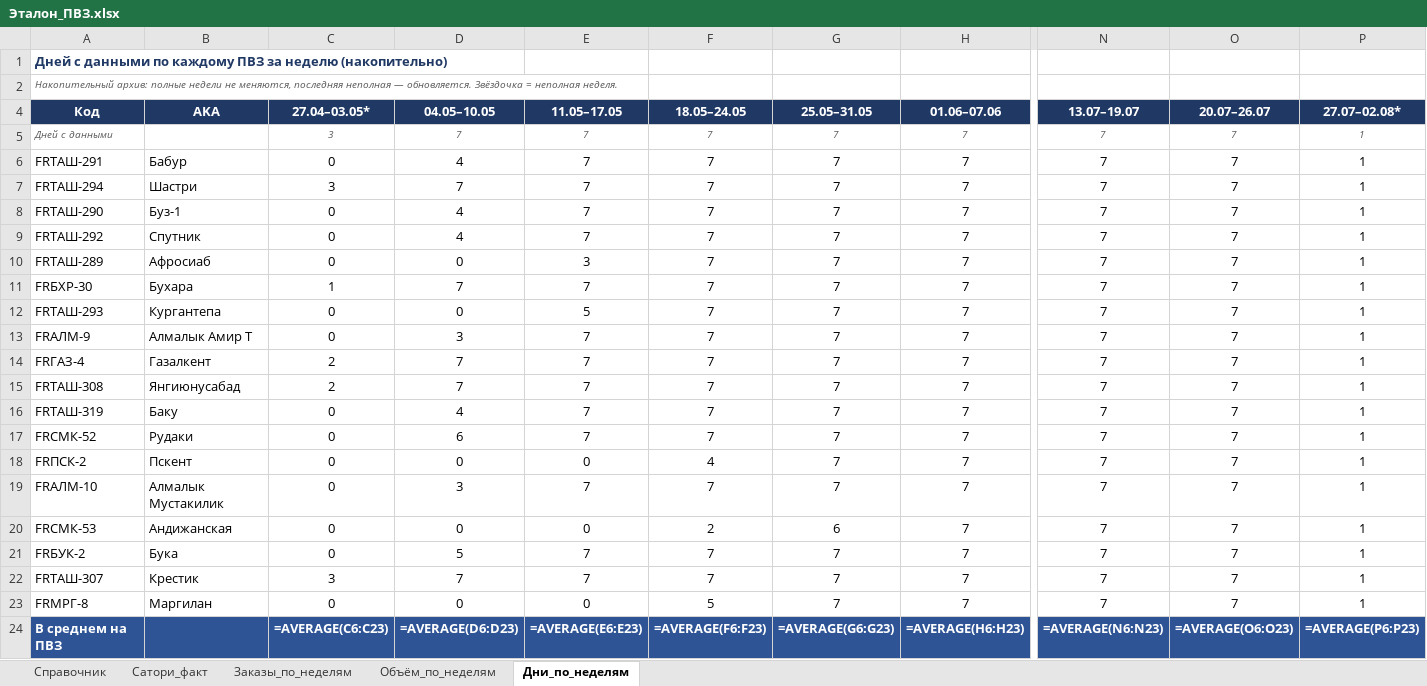
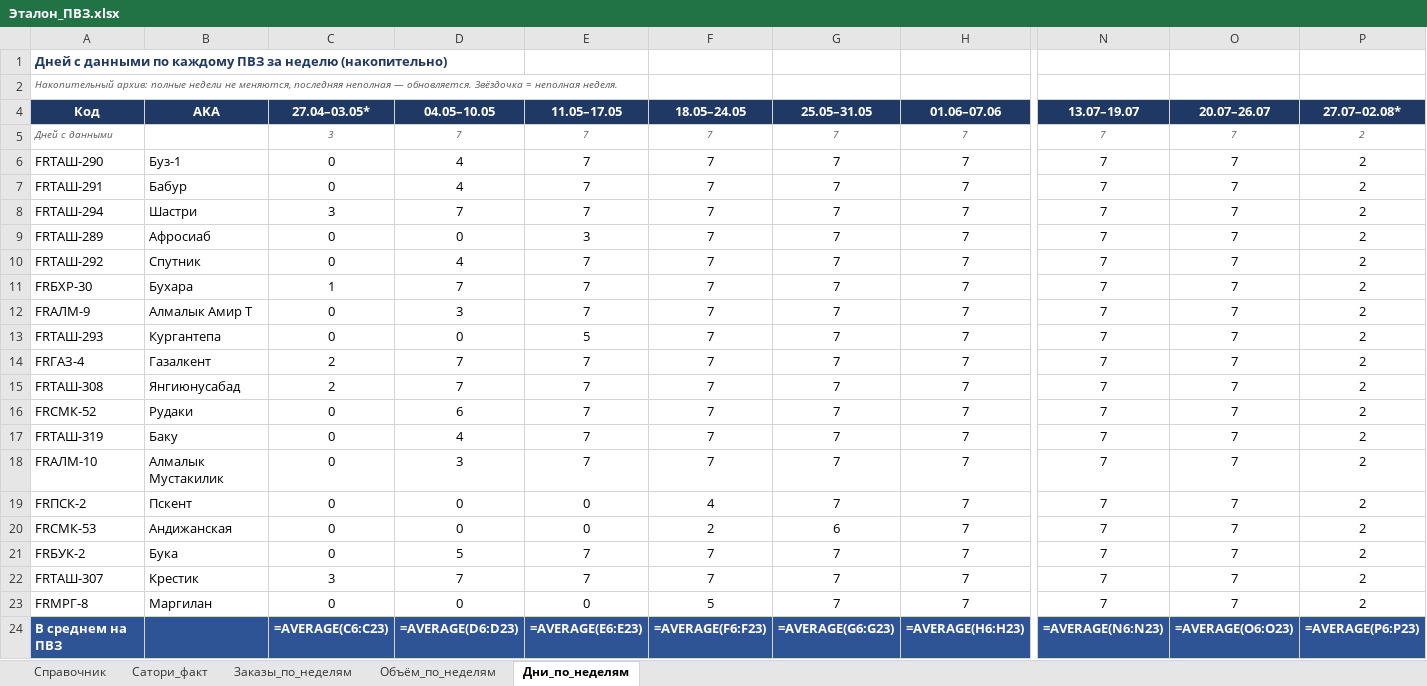
Before and after one commit to MyDarling1/Project-X, an Excel workbook: Эталон_ПВЗ.xlsx, sheet Дни_по_неделям, drawn as a sheet; only a part is shown, gaps mark what is left out; values as stored, in another font and other column widths than the file's, no borders; formulas without a stored value are shown as written; removed rows and columns are numbered as before the commit, all else as after; rows hold the shown columns only; the diff names each change by its address in the sheet, - before the commit and + after, or states it on an @@ line.

```diff
--- a/Эталон_ПВЗ.xlsx (sheet Дни_по_неделям)
+++ b/Эталон_ПВЗ.xlsx (sheet Дни_по_неделям)
-P5 (27.07–02.08*): 1
+P5 (27.07–02.08*): 2
+row 6: FRТАШ-290 | Буз-1 | 0 | 4 | 7 | 7 | 7 | 7 | 7 | 7 | 2
-P7:P10 (27.07–02.08*): 1
+P7:P10 (27.07–02.08*): 2
-A9 (Код): FRТАШ-290
+A9 (Код): FRТАШ-289
-B9 (AKA): Буз-1
+B9 (AKA): Афросиаб
-D9 (04.05–10.05): 4
+D9 (04.05–10.05): 0
-E9 (11.05–17.05): 7
+E9 (11.05–17.05): 3
-row 10: FRТАШ-289 | Афросиаб | 0 | 0 | 3 | 7 | 7 | 7 | 7 | 7 | 1
-P11 (27.07–02.08*): 1
+P11 (27.07–02.08*): 2
-row 12: FRТАШ-293 | Кургантепа | 0 | 0 | 5 | 7 | 7 | 7 | 7 | 7 | 1
-P12 (27.07–02.08*): 1
+P12 (27.07–02.08*): 2
+row 13: FRТАШ-293 | Кургантепа | 0 | 0 | 5 | 7 | 7 | 7 | 7 | 7 | 2
-P14:P15 (27.07–02.08*): 1
+P14:P15 (27.07–02.08*): 2
+row 16: FRСМК-52 | Рудаки | 0 | 6 | 7 | 7 | 7 | 7 | 7 | 7 | 2
-P17:P19 (27.07–02.08*): 1
+P17:P19 (27.07–02.08*): 2
-A18 (Код): FRСМК-52
+A18 (Код): FRАЛМ-10
-B18 (AKA): Рудаки
+B18 (AKA): Алмалык Мустакилик
-D18 (04.05–10.05): 6
+D18 (04.05–10.05): 3
-row 19: FRАЛМ-10 | Алмалык Мустакилик | 0 | 3 | 7 | 7 | 7 | 7 | 7 | 7 | 1
-P20:P23 (27.07–02.08*): 1
+P20:P23 (27.07–02.08*): 2
```
Also changed, not shown: sheet Объём_по_неделям, sheet Заказы_по_неделям, 1 other file.
